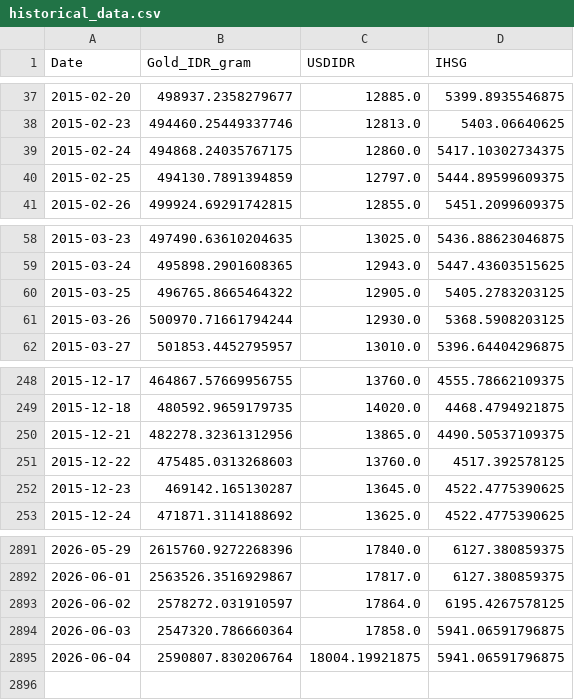
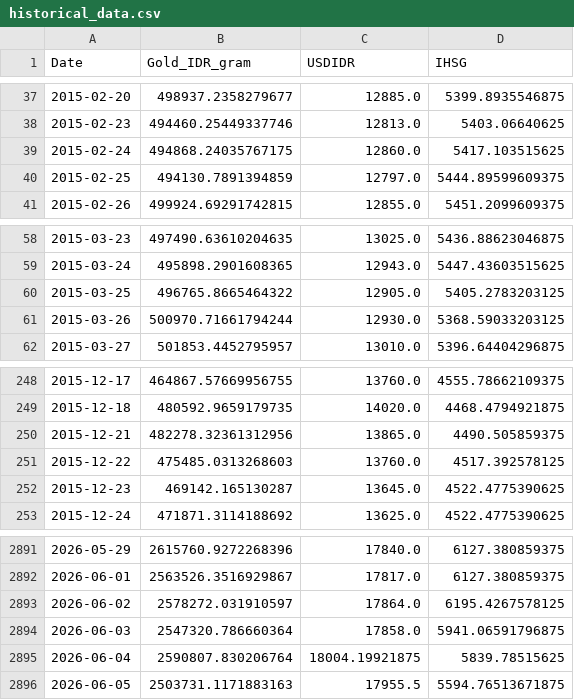
Before and after one commit to shabiharf/goldpriceforecasting-DeepLearning, a CSV file: data/historical_data.csv, drawn as a sheet; only a part is shown, gaps mark what is left out.

```diff
--- a/data/historical_data.csv
+++ b/data/historical_data.csv
@@ -38,3 +38,3 @@ Date,Gold_IDR_gram,USDIDR,IHSG
 2015-02-23,494460.25449337746,12813.0,5403.06640625
-2015-02-24,494868.24035767175,12860.0,5417.10302734375
+2015-02-24,494868.24035767175,12860.0,5417.103515625
 2015-02-25,494130.7891394859,12797.0,5444.89599609375
@@ -60,3 +60,3 @@ Date,Gold_IDR_gram,USDIDR,IHSG
 2015-03-25,496765.8665464322,12905.0,5405.2783203125
-2015-03-26,500970.71661794244,12930.0,5368.5908203125
+2015-03-26,500970.71661794244,12930.0,5368.59033203125
 2015-03-27,501853.4452795957,13010.0,5396.64404296875
@@ -249,3 +249,3 @@ Date,Gold_IDR_gram,USDIDR,IHSG
 2015-12-18,480592.9659179735,14020.0,4468.4794921875
-2015-12-21,482278.32361312956,13865.0,4490.50537109375
+2015-12-21,482278.32361312956,13865.0,4490.505859375
 2015-12-22,475485.0313268603,13760.0,4517.392578125
@@ -2894,2 +2894,3 @@ Date,Gold_IDR_gram,USDIDR,IHSG
 2026-06-03,2547320.786660364,17858.0,5941.06591796875
-2026-06-04,2590807.830206764,18004.19921875,5941.06591796875
+2026-06-04,2590807.830206764,18004.19921875,5839.78515625
+2026-06-05,2503731.1171883163,17955.5,5594.76513671875
```
